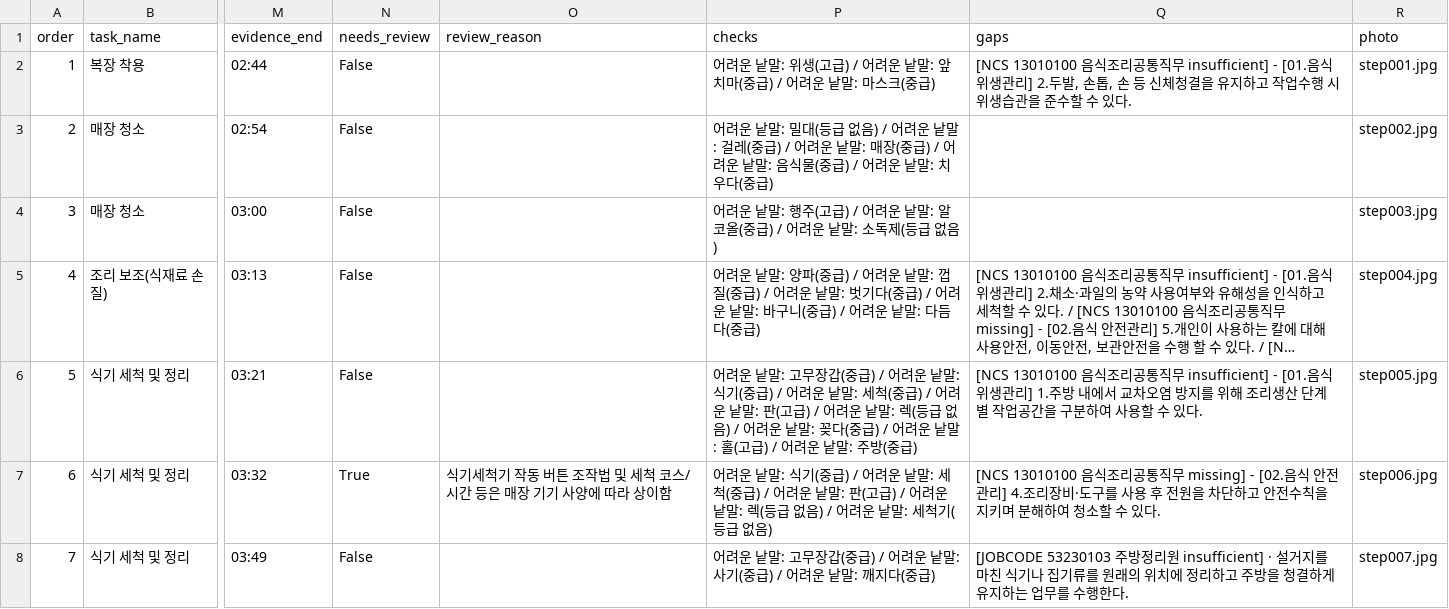
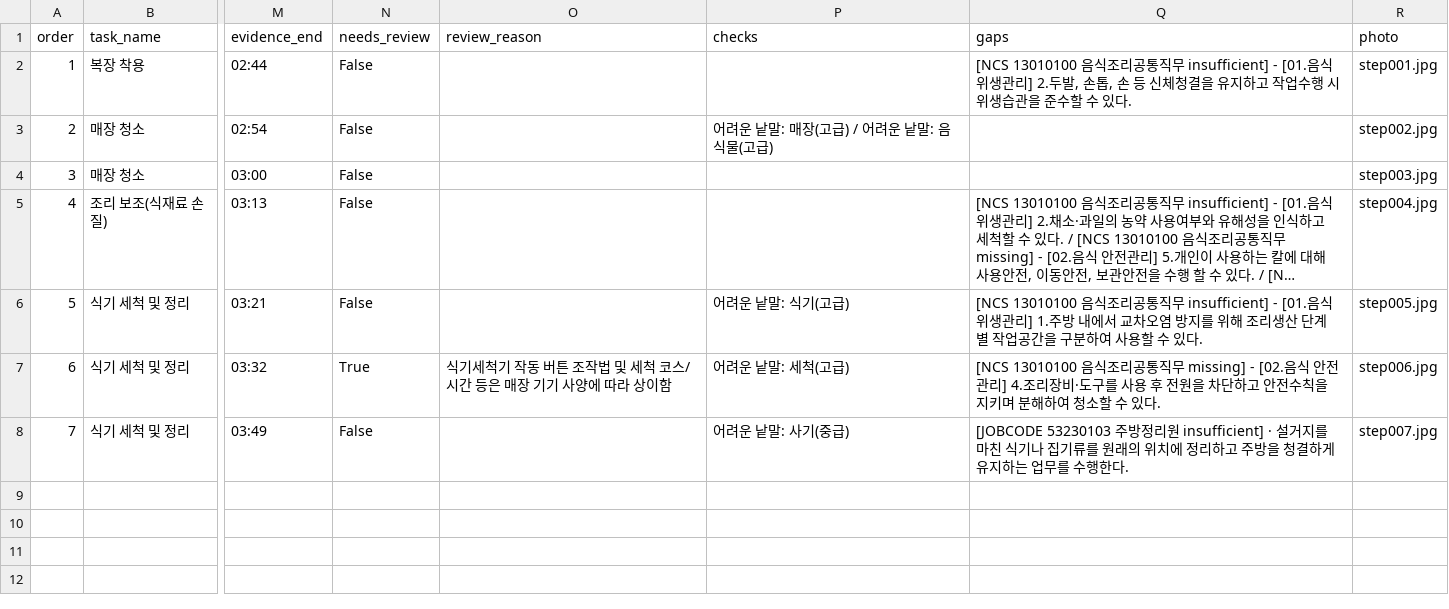
Before and after one commit to yugh27194/worksense, a CSV file: data/review/kitchen_helper/steps_review.csv, drawn as a sheet; only a part is shown, gaps mark what is left out; long unchanged cells end in …; the diff names each change by its address in the sheet, - before the commit and + after, or states it on an @@ line.

```diff
--- a/data/review/kitchen_helper/steps_review.csv
+++ b/data/review/kitchen_helper/steps_review.csv
-P2 (checks): 어려운 낱말: 위생(고급) / 어려운 낱말: 앞치마(중급) / 어려운 낱말: 마스크(중급)
+P2 (checks): (empty)
-P3 (checks): …낱말: 밀대(등급 없음) / 어려운 낱말: 걸레(중급) / 어려운 낱말: 매장(중급) / 어려운 낱말: 음식물(중급) / 어려운 낱말: 치우다(중급)
+P3 (checks): …낱말: 매장(고급) / 어려운 낱말: 음식물(고급)
-P4 (checks): 어려운 낱말: 행주(고급) / 어려운 낱말: 알코올(중급) / 어려운 낱말: 소독제(등급 없음)
+P4 (checks): (empty)
-P5 (checks): 어려운 낱말: 양파(중급) / 어려운 낱말: 껍질(중급) / 어려운 낱말: 벗기다(중급) / 어려운 낱말: 바구니(중급) / 어려운 낱말: 다듬다(중급)
+P5 (checks): (empty)
-P6 (checks): …낱말: 고무장갑(중급) / 어려운 낱말: 식기(중급) / 어려운 낱말: 세척(중급) / 어려운 낱말: 판(고급) / 어려운 낱말: 렉(등급 없음) / 어려운 낱말: 꽂다(중급) / 어려운 낱말: 홀(고급) / 어려운 낱말: 주방(중급)
+P6 (checks): …낱말: 식기(고급)
-P7 (checks): …낱말: 식기(중급) / 어려운 낱말: 세척(중급) / 어려운 낱말: 판(고급) / 어려운 낱말: 렉(등급 없음) / 어려운 낱말: 세척기(등급 없음)
+P7 (checks): …낱말: 세척(고급)
-P8 (checks): 어려운 낱말: 고무장갑(중급) / 어려운 낱말: 사기(중급) / 어려운 낱말: 깨지다(중급)
+P8 (checks): 어려운 낱말: 사기(중급)
```
Also changed, not shown: 5 other files.
